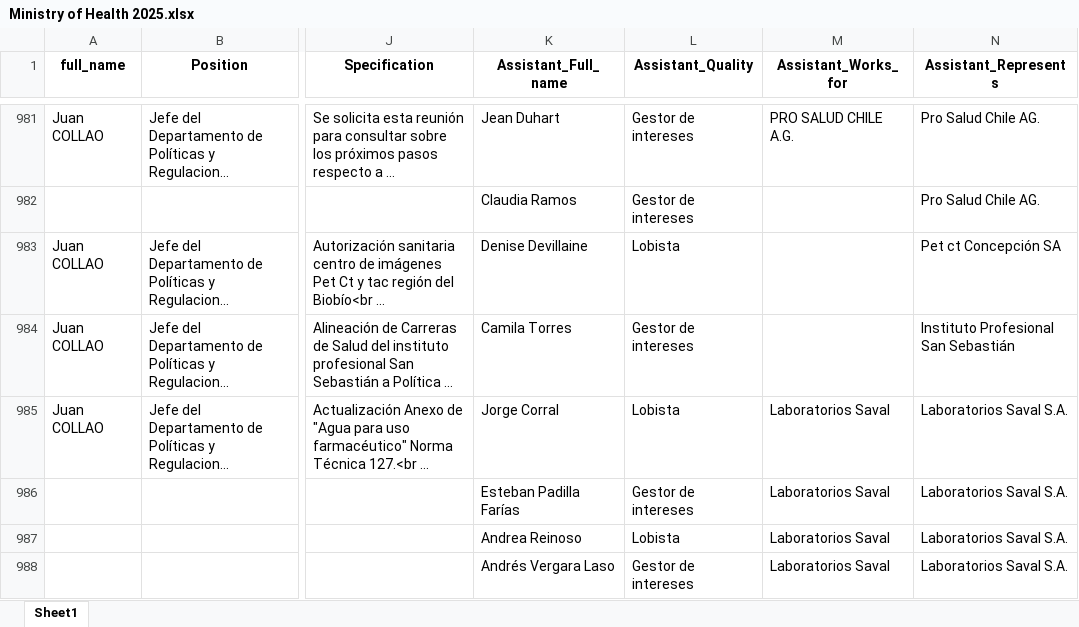
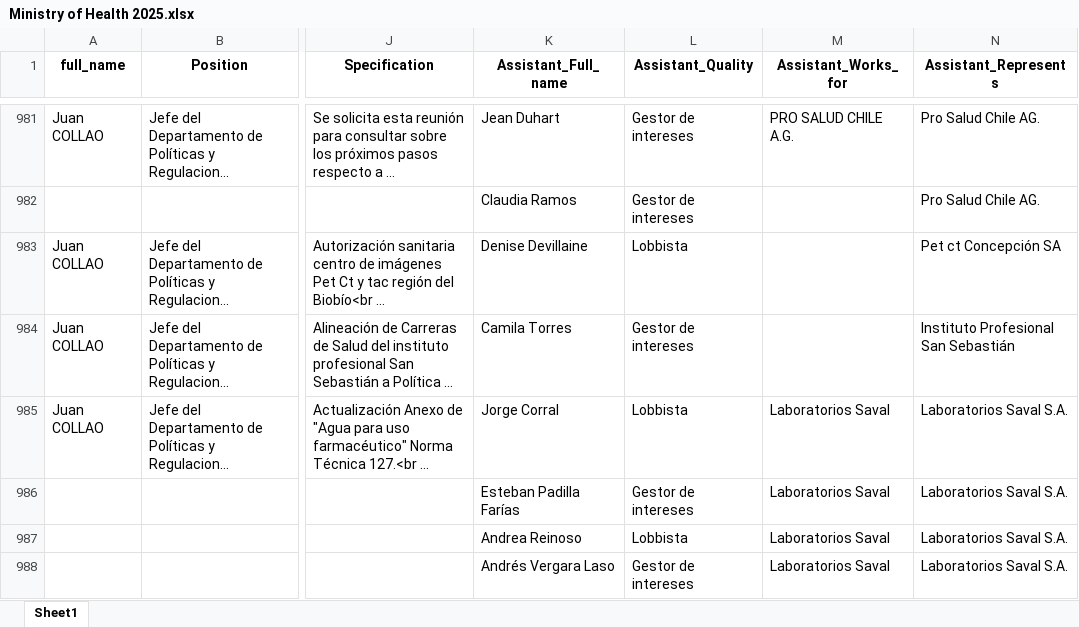
Before and after one commit to mariswarycharan/Chile_Ley_del_Lobby_Project, an Excel workbook: output/2025/scraped_data/Ministry of Health 2025.xlsx, sheet Sheet1, drawn as a sheet; only a part is shown, gaps mark what is left out; long unchanged cells end in …; values as stored, in another font and other column widths than the file's, no borders; the diff covers the shown part only; the diff names each change by its address in the sheet, - before the commit and + after, or states it on an @@ line.

```diff
--- a/output/2025/scraped_data/Ministry of Health 2025.xlsx (sheet Sheet1)
+++ b/output/2025/scraped_data/Ministry of Health 2025.xlsx (sheet Sheet1)
-L983 (Assistant_Quality): Lobista
+L983 (Assistant_Quality): Lobbista
-L985 (Assistant_Quality): Lobista
+L985 (Assistant_Quality): Lobbista
-L987 (Assistant_Quality): Lobista
+L987 (Assistant_Quality): Lobbista
```
Also changed, not shown: 10 moved rows and 20 edited cells elsewhere in this sheet, output/2025/scraped_data/Institute of Public Health 2025.xlsx, output/2025/scraped_data/National Health Fund 2025.xlsx, 18 other files.
